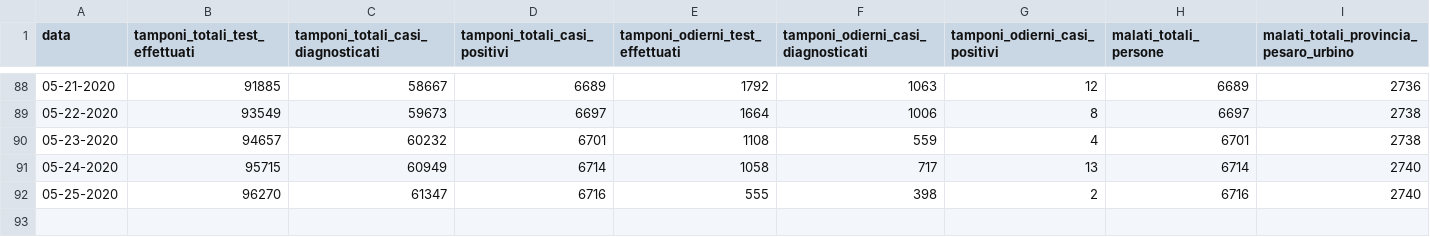
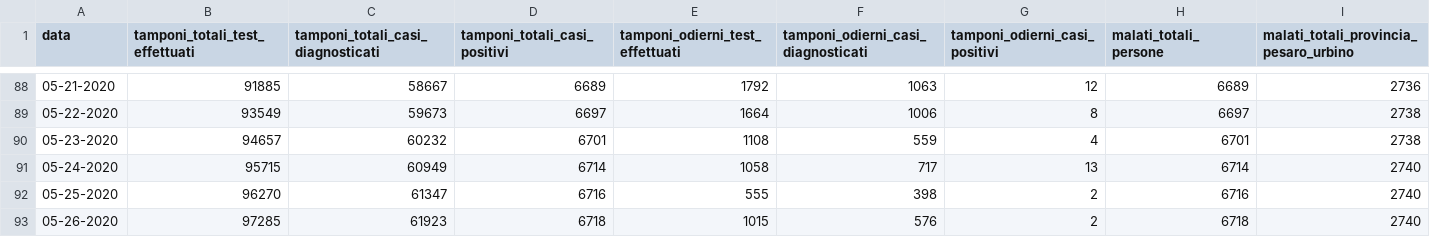
Before and after one commit to Biuni/coronavirus-marche, a CSV file: covid-19-marche.csv, drawn as a sheet; only a part is shown, gaps mark what is left out; rows hold the shown columns only; the diff names each change by its address in the sheet, - before the commit and + after, or states it on an @@ line.

```diff
--- a/covid-19-marche.csv
+++ b/covid-19-marche.csv
+row 93: 05-26-2020 | 97285 | 61923 | 6718 | 1015 | 576 | 2 | 6718 | 2740
```
Also changed, not shown: 48 other files.
